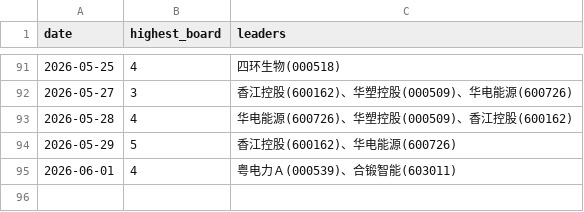
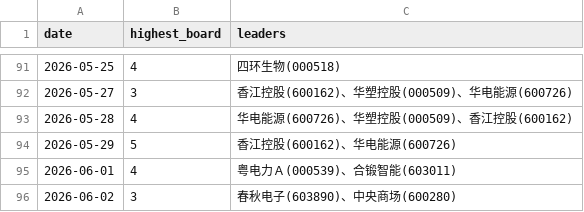
Before and after one commit to dabinDev/AiStock, a CSV file: data/highest_limit_up_board.csv, drawn as a sheet; only a part is shown, gaps mark what is left out; the diff names each change by its address in the sheet, - before the commit and + after, or states it on an @@ line.

```diff
--- a/data/highest_limit_up_board.csv
+++ b/data/highest_limit_up_board.csv
+row 96: 2026-06-02 | 3 | 春秋电子(603890)、中央商场(600280)
```
Also changed, not shown: 5 other files.
